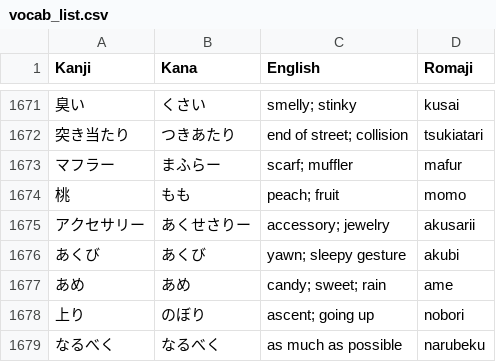
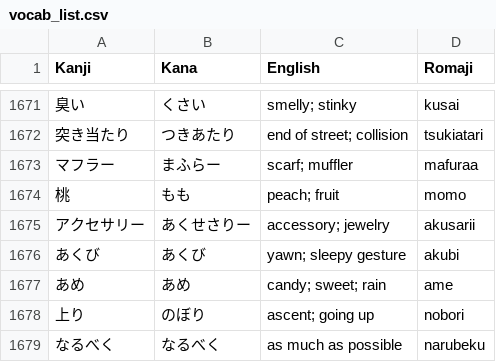
Before and after one commit to YujioOut/FluencyFlow, a CSV file: vocab_list.csv, drawn as a sheet; only a part is shown, gaps mark what is left out.

Commit message:
Add files via upload

```diff
--- a/vocab_list.csv
+++ b/vocab_list.csv
@@ -1672,3 +1672,3 @@ Kanji,Kana,English,Romaji
 突き当たり,つきあたり,end of street; collision,tsukiatari
-マフラー,まふらー,scarf; muffler,mafur
+マフラー,まふらー,scarf; muffler,mafuraa
 桃,もも,peach; fruit,momo
```
